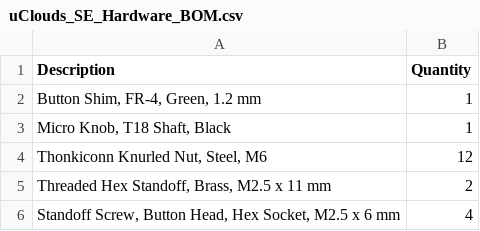
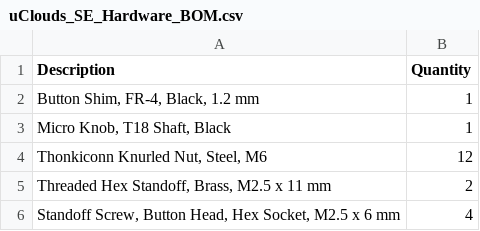
Before and after one commit to loglow/uClouds_SE, a CSV file: uClouds_SE_Hardware_BOM.csv, drawn as a sheet.

```diff
--- a/uClouds_SE_Hardware_BOM.csv
+++ b/uClouds_SE_Hardware_BOM.csv
@@ -1,3 +1,3 @@
 Description,Quantity
-"Button Shim, FR-4, Green, 1.2 mm",1
+"Button Shim, FR-4, Black, 1.2 mm",1
 "Micro Knob, T18 Shaft, Black",1
```
Also changed, not shown: uClouds_SE_Control_Board_BOM.csv, uClouds_SE_Main_Board_BOM.csv, 15 other files.
